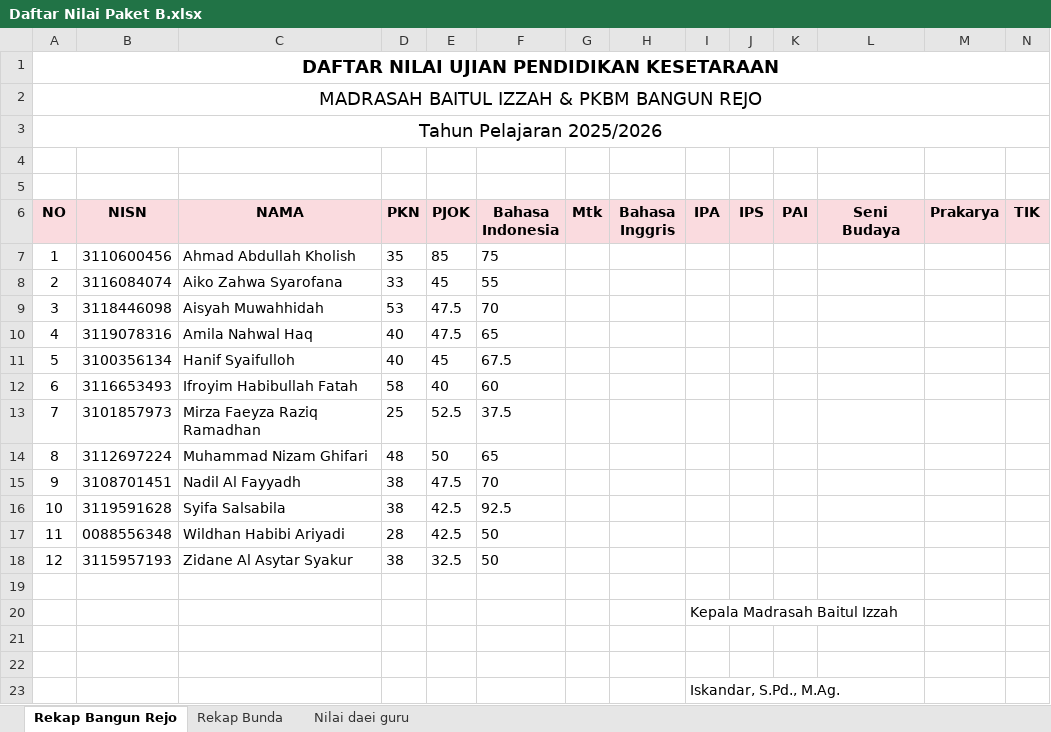
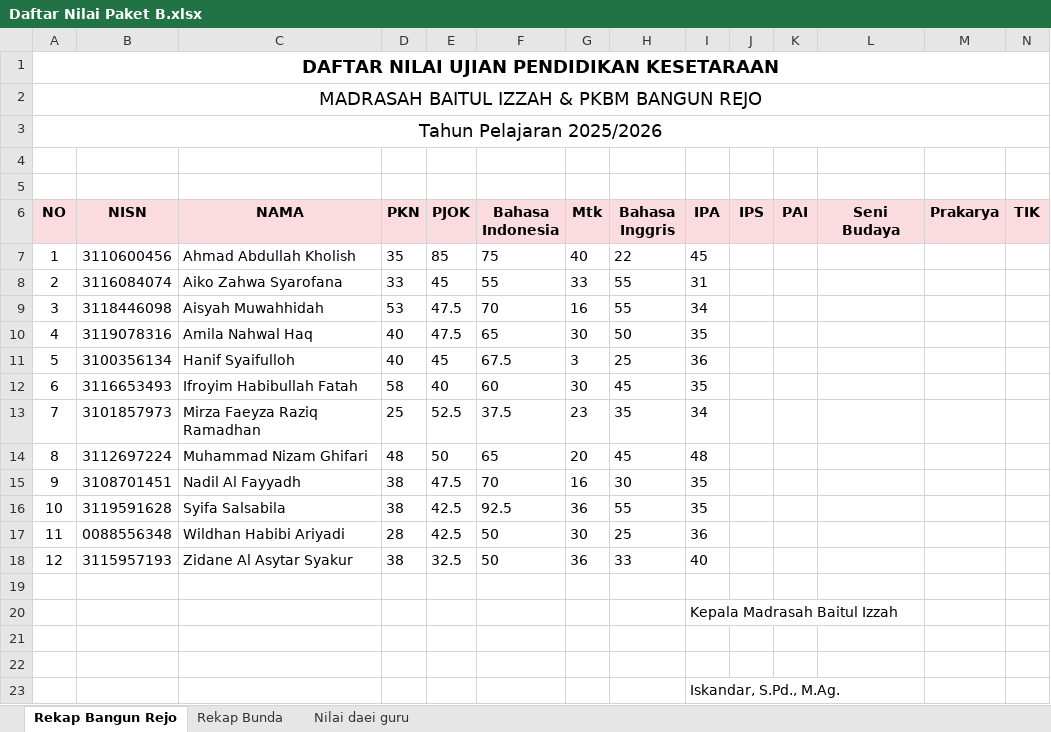
Before and after one commit to mzaini30/semester-pkbm, an Excel workbook: administrasi/Daftar Nilai Paket B.xlsx, sheet Rekap Bangun Rejo, drawn as a sheet; values as stored, in another font and other column widths than the file's, no borders; the diff names each change by its address in the sheet, - before the commit and + after, or states it on an @@ line.

Commit message:
update-nilai

```diff
--- a/administrasi/Daftar Nilai Paket B.xlsx (sheet Rekap Bangun Rejo)
+++ b/administrasi/Daftar Nilai Paket B.xlsx (sheet Rekap Bangun Rejo)
-G7 (Mtk): (empty)
+G7 (Mtk): 40
-H7 (Bahasa Inggris): (empty)
+H7 (Bahasa Inggris): 22
-I7 (IPA): (empty)
+I7 (IPA): 45
-G8 (Mtk): (empty)
+G8 (Mtk): 33
-H8:H9 (Bahasa Inggris): (empty)
+H8:H9 (Bahasa Inggris): 55
-I8 (IPA): (empty)
+I8 (IPA): 31
-G9 (Mtk): (empty)
+G9 (Mtk): 16
-I9 (IPA): (empty)
+I9 (IPA): 34
-G10 (Mtk): (empty)
+G10 (Mtk): 30
-H10 (Bahasa Inggris): (empty)
+H10 (Bahasa Inggris): 50
-I10 (IPA): (empty)
+I10 (IPA): 35
-G11 (Mtk): (empty)
+G11 (Mtk): 3
-H11 (Bahasa Inggris): (empty)
+H11 (Bahasa Inggris): 25
-I11 (IPA): (empty)
+I11 (IPA): 36
-G12 (Mtk): (empty)
+G12 (Mtk): 30
-H12 (Bahasa Inggris): (empty)
+H12 (Bahasa Inggris): 45
-I12 (IPA): (empty)
+I12 (IPA): 35
-G13 (Mtk): (empty)
+G13 (Mtk): 23
-H13 (Bahasa Inggris): (empty)
+H13 (Bahasa Inggris): 35
-I13 (IPA): (empty)
+I13 (IPA): 34
-G14 (Mtk): (empty)
+G14 (Mtk): 20
-H14 (Bahasa Inggris): (empty)
+H14 (Bahasa Inggris): 45
-I14 (IPA): (empty)
+I14 (IPA): 48
-G15 (Mtk): (empty)
+G15 (Mtk): 16
-H15 (Bahasa Inggris): (empty)
+H15 (Bahasa Inggris): 30
-I15:I16 (IPA): (empty)
+I15:I16 (IPA): 35
-G16 (Mtk): (empty)
+G16 (Mtk): 36
-H16 (Bahasa Inggris): (empty)
+H16 (Bahasa Inggris): 55
-G17 (Mtk): (empty)
+G17 (Mtk): 30
-H17 (Bahasa Inggris): (empty)
+H17 (Bahasa Inggris): 25
-I17 (IPA): (empty)
+I17 (IPA): 36
-G18 (Mtk): (empty)
+G18 (Mtk): 36
-H18 (Bahasa Inggris): (empty)
+H18 (Bahasa Inggris): 33
-I18 (IPA): (empty)
+I18 (IPA): 40
```
Also changed, not shown: sheet Rekap Bunda.
